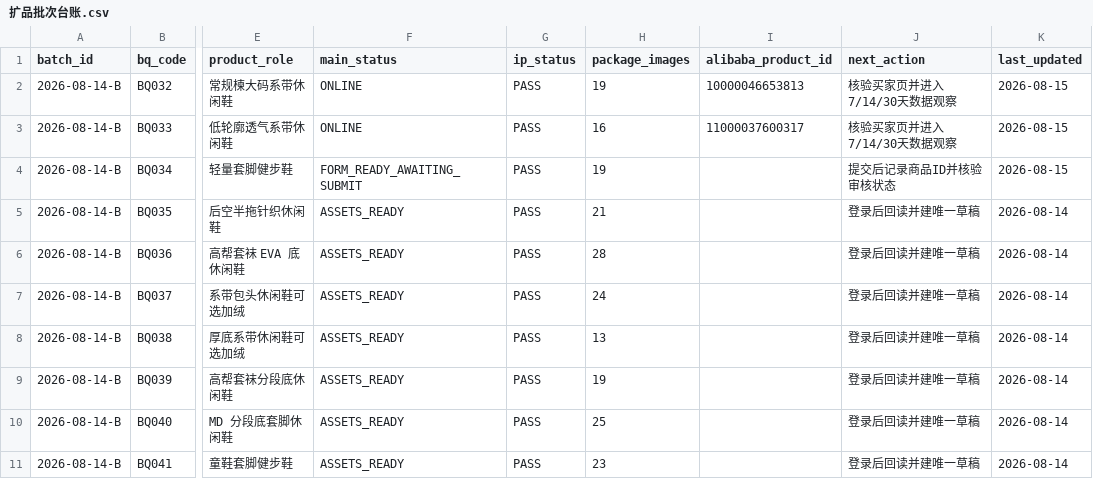
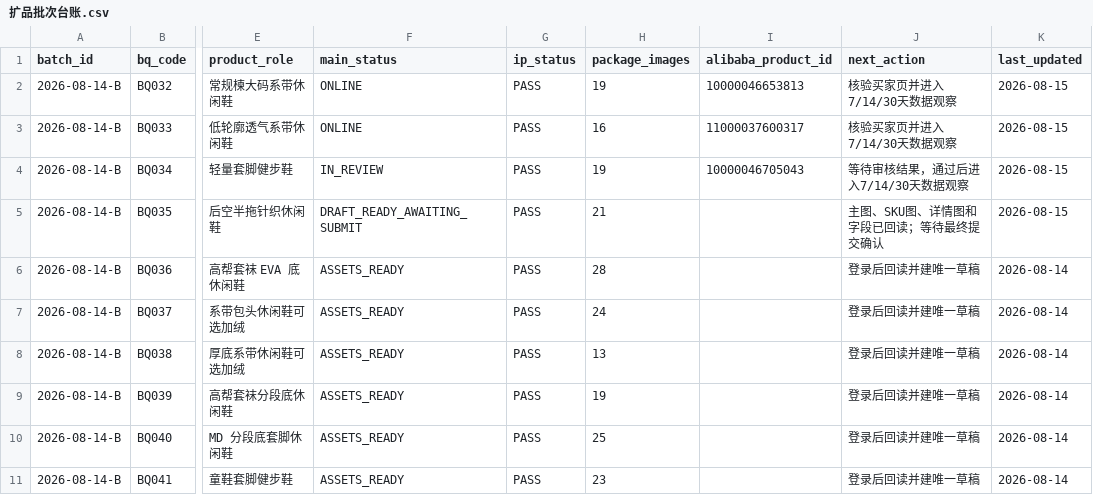
Before and after one commit to 421345308/beiqiang-cross-border-operations, a CSV file: 02_Alibaba运营/05_扩品工程/数据/扩品批次台账.csv, drawn as a sheet; only a part is shown, gaps mark what is left out; the diff names each change by its address in the sheet, - before the commit and + after, or states it on an @@ line.

```diff
--- a/02_Alibaba运营/05_扩品工程/数据/扩品批次台账.csv
+++ b/02_Alibaba运营/05_扩品工程/数据/扩品批次台账.csv
-F4 (main_status): FORM_READY_AWAITING_SUBMIT
+F4 (main_status): IN_REVIEW
-I4 (alibaba_product_id): (empty)
+I4 (alibaba_product_id): 10000046705043
-J4 (next_action): 提交后记录商品ID并核验审核状态
+J4 (next_action): 等待审核结果，通过后进入7/14/30天数据观察
-F5 (main_status): ASSETS_READY
+F5 (main_status): DRAFT_READY_AWAITING_SUBMIT
-J5 (next_action): 登录后回读并建唯一草稿
+J5 (next_action): 主图、SKU图、详情图和字段已回读；等待最终提交确认
-K5 (last_updated): 2026-08-14
+K5 (last_updated): 2026-08-15
```
Also changed, not shown: 02_Alibaba运营/05_扩品工程/数据/国际站预上架商品总表_2026-08-14.csv, 3 other files.
